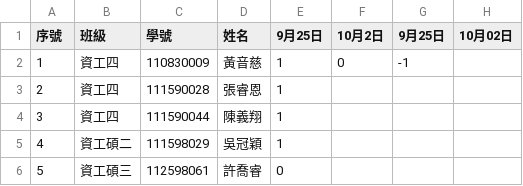
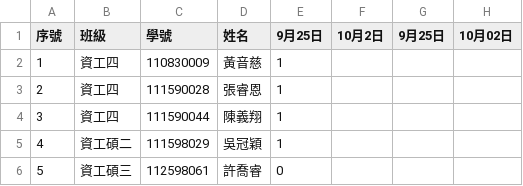
Before and after one commit to tjhsieh/tjhsieh.github.io, a CSV file: c/ml/ml2025f/syllabus/grade_attend/data.csv, drawn as a sheet; only a part is shown; the diff names each change by its address in the sheet, - before the commit and + after, or states it on an @@ line.

Commit message:
Add files via upload

```diff
--- a/c/ml/ml2025f/syllabus/grade_attend/data.csv
+++ b/c/ml/ml2025f/syllabus/grade_attend/data.csv
-F2 (10月2日): 0
+F2 (10月2日): (empty)
-G2 (9月25日): -1
+G2 (9月25日): (empty)
```
